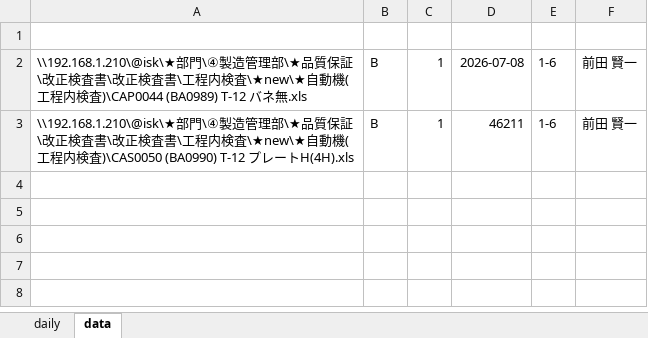
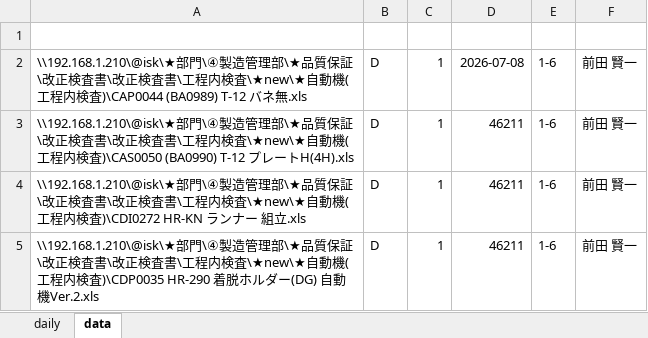
Before and after one commit to painkiller8880888/quality-control-HQ, an Excel workbook: excel/daily.xlsm, sheet data, drawn as a sheet; values as stored, in another font and other column widths than the file's, no borders; charts and pictures not drawn; the diff names each change by its address in the sheet, - before the commit and + after, or states it on an @@ line.

```diff
--- a/excel/daily.xlsm (sheet data)
+++ b/excel/daily.xlsm (sheet data)
-B2:B3: B
+B2:B3: D
+row 4: \\192.168.1.210\@isk\★部門\④製造管理部\★品質保証\改正検査書\改正検査書\工程内検査\★new\★自動機(工程内検査)\CDI0272 HR-KN ランナー 組立.xls | D | 1 | 46211 | 1-6 | 前田 賢一
+row 5: \\192.168.1.210\@isk\★部門\④製造管理部\★品質保証\改正検査書\改正検査書\工程内検査\★new\★自動機(工程内検査)\CDP0035 HR-290 着脱ホルダー(DG) 自動機Ver.2.xls | D | 1 | 46211 | 1-6 | 前田 賢一
```
Also changed, not shown: sheet daily, 11 other files.
